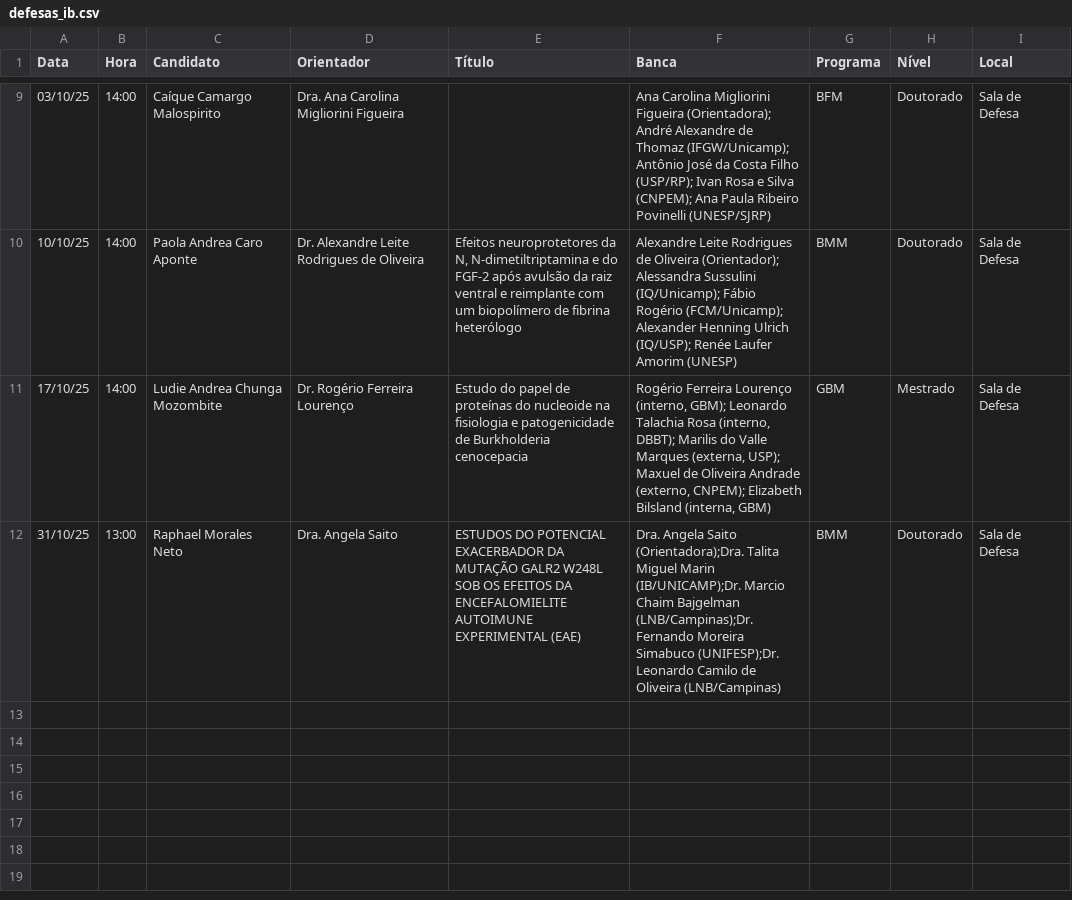
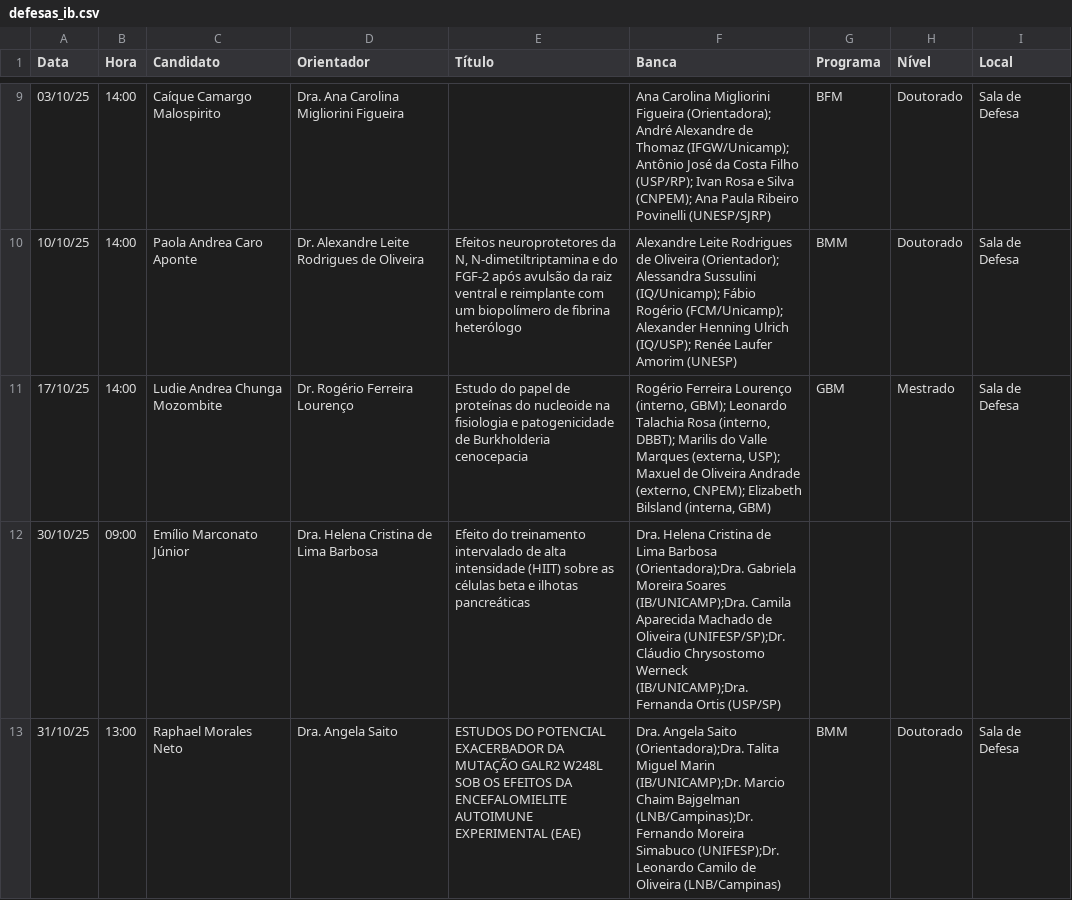
Before and after one commit to ito-amadeu/ib-painel-defesas, a CSV file: defesas_ib.csv, drawn as a sheet; only a part is shown, gaps mark what is left out; the diff names each change by its address in the sheet, - before the commit and + after, or states it on an @@ line.

Commit message:
Update defesas_ib.csv

```diff
--- a/defesas_ib.csv
+++ b/defesas_ib.csv
+row 12: 30/10/25 | 09:00 | Emílio Marconato Júnior | Dra. Helena Cristina de Lima Barbosa | Efeito do treinamento intervalado de alta intensidade (HIIT) sobre as células beta e ilhotas pancreáticas | Dra. Helena Cristina de Lima Barbosa (Orientadora);Dra. Gabriela Moreira Soares (IB/UNICAMP);Dra. Camila Aparecida Machado de Oliveira (UNIFESP/SP);Dr. Cláudio Chrysostomo Werneck (IB/UNICAMP);Dra. Fernanda Ortis (USP/SP)
```
